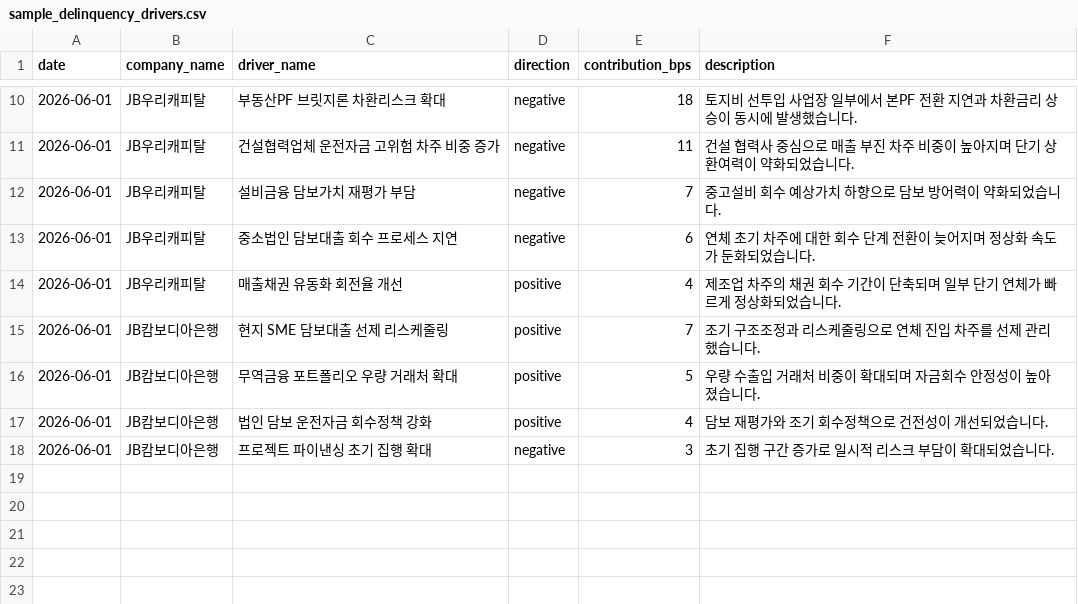
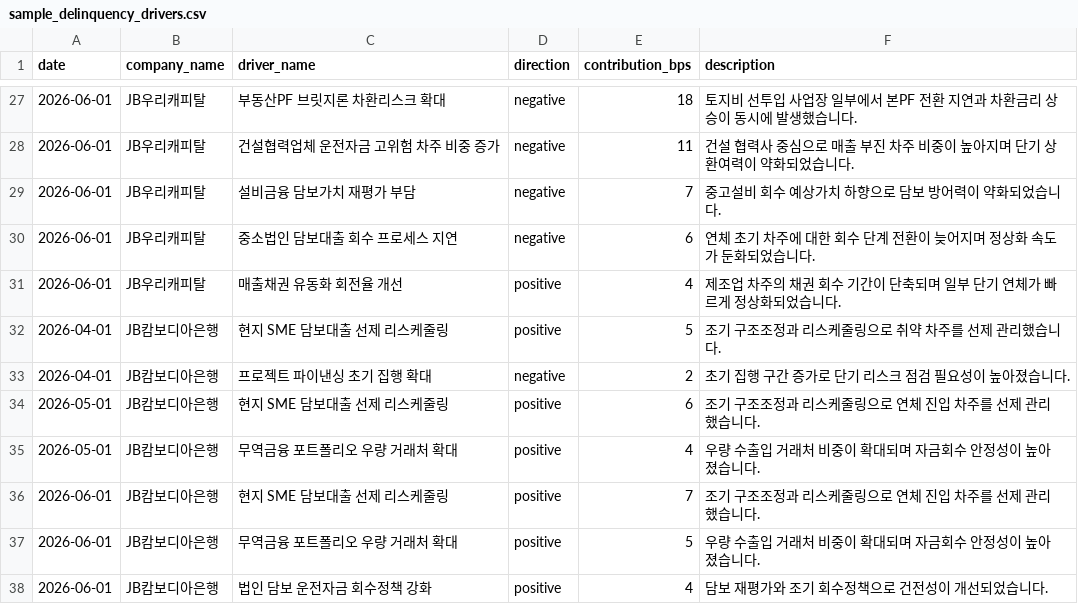
Before and after one commit to yeonsong2/jb_ai2, a CSV file: data/sample_delinquency_drivers.csv, drawn as a sheet; only a part is shown, gaps mark what is left out; the shorter side is filled out with more unchanged rows; the diff covers the shown part only; the diff names each change by its address in the sheet, - before the commit and + after, or states it on an @@ line.

```diff
--- a/data/sample_delinquency_drivers.csv
+++ b/data/sample_delinquency_drivers.csv
+row 32: 2026-04-01 | JB캄보디아은행 | 현지 SME 담보대출 선제 리스케줄링 | positive | 5 | 조기 구조조정과 리스케줄링으로 취약 차주를 선제 관리했습니다.
+row 33: 2026-04-01 | JB캄보디아은행 | 프로젝트 파이낸싱 초기 집행 확대 | negative | 2 | 초기 집행 구간 증가로 단기 리스크 점검 필요성이 높아졌습니다.
+row 34: 2026-05-01 | JB캄보디아은행 | 현지 SME 담보대출 선제 리스케줄링 | positive | 6 | 조기 구조조정과 리스케줄링으로 연체 진입 차주를 선제 관리했습니다.
+row 35: 2026-05-01 | JB캄보디아은행 | 무역금융 포트폴리오 우량 거래처 확대 | positive | 4 | 우량 수출입 거래처 비중이 확대되며 자금회수 안정성이 높아졌습니다.
```
Also changed, not shown: 17 added rows elsewhere in this file, data/sample_risk_metrics.csv, 3 other files.
